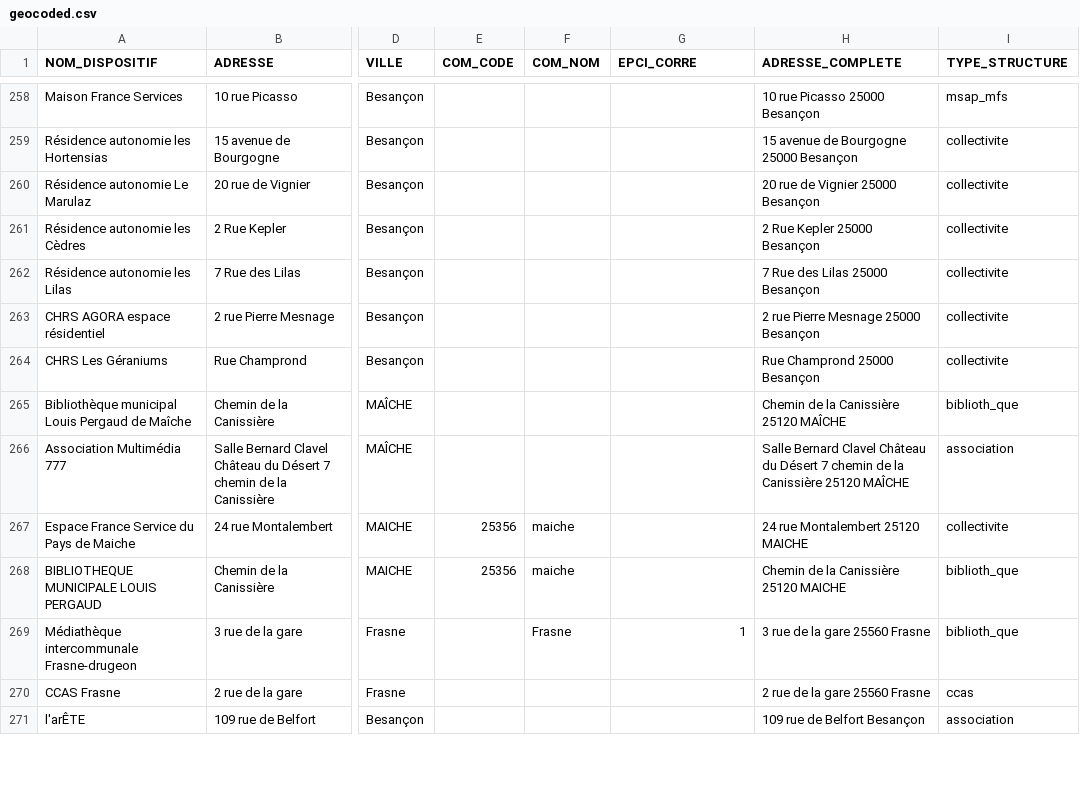
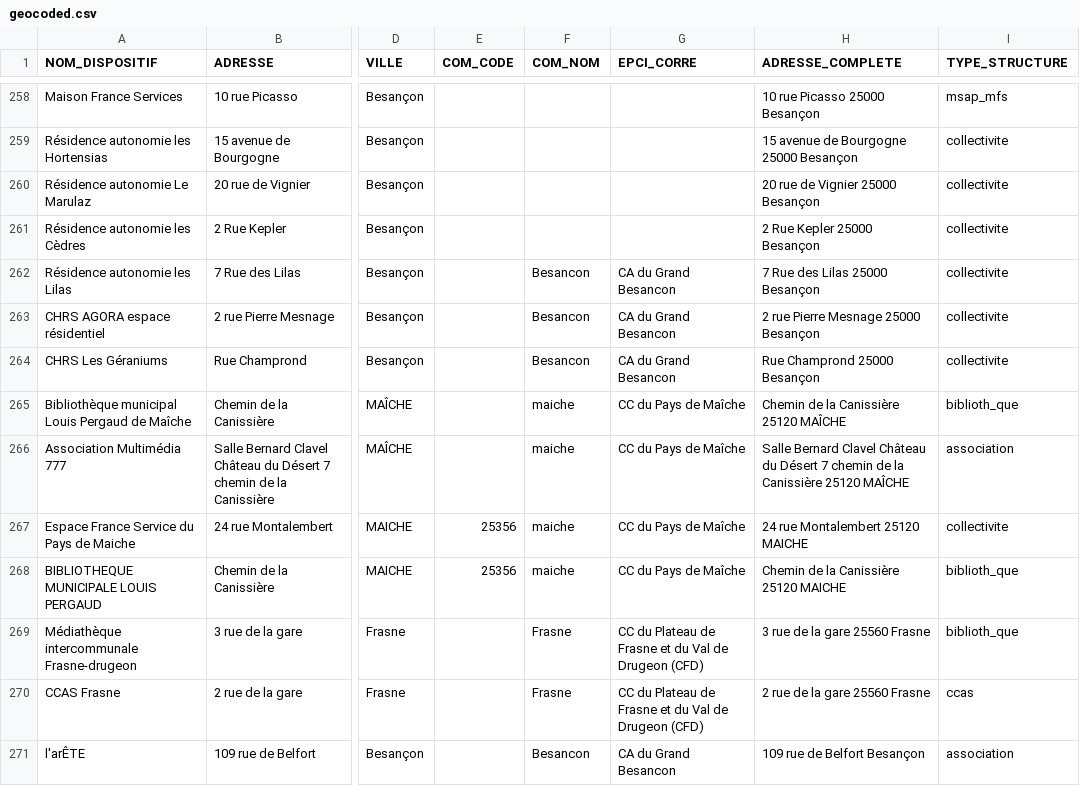
Before and after one commit to multi-coop/data-doubs-inclusion, a CSV file: csv/geocoding/geocoded.csv, drawn as a sheet; only a part is shown, gaps mark what is left out; the diff covers the shown part only; the diff names each change by its address in the sheet, - before the commit and + after, or states it on an @@ line.

Commit message:
Commit on branch 'datami-2024-06-03-geocoded-csv-0fdecbc9-ed41-4c12-9073-93323c21eb6f' Date: 03/06/2024 Time: 11:53:27

```diff
--- a/csv/geocoding/geocoded.csv
+++ b/csv/geocoding/geocoded.csv
-F262:F264 (COM_NOM): (empty)
+F262:F264 (COM_NOM): Besancon
-G262:G264 (EPCI_CORRE): (empty)
+G262:G264 (EPCI_CORRE): CA du Grand Besancon
-F265:F266 (COM_NOM): (empty)
+F265:F266 (COM_NOM): maiche
-G265:G268 (EPCI_CORRE): (empty)
+G265:G268 (EPCI_CORRE): CC du Pays de Maîche
-G269 (EPCI_CORRE): 1
+G269 (EPCI_CORRE): CC du Plateau de Frasne et du Val de Drugeon (CFD)
-F270 (COM_NOM): (empty)
+F270 (COM_NOM): Frasne
-G270 (EPCI_CORRE): (empty)
+G270 (EPCI_CORRE): CC du Plateau de Frasne et du Val de Drugeon (CFD)
-F271 (COM_NOM): (empty)
+F271 (COM_NOM): Besancon
-G271 (EPCI_CORRE): (empty)
+G271 (EPCI_CORRE): CA du Grand Besancon
```
Also changed, not shown: 20 edited cells elsewhere in this file.
